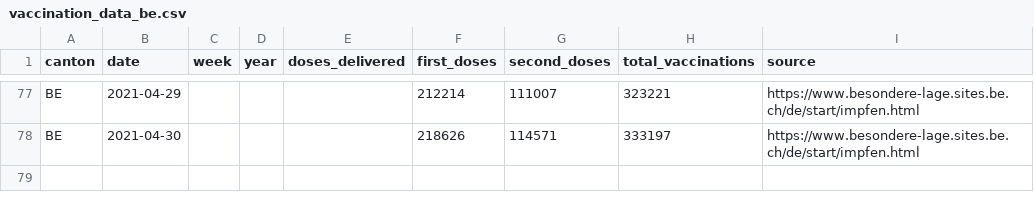
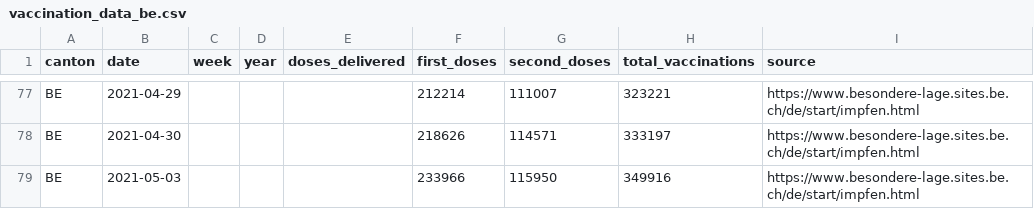
Before and after one commit to maekke/vaccination_data, a CSV file: vaccination_data_be.csv, drawn as a sheet; only a part is shown, gaps mark what is left out.

```diff
--- a/vaccination_data_be.csv
+++ b/vaccination_data_be.csv
@@ -78 +78,2 @@ BE,2021-04-29,,,,212214,111007,323221,https://www.besondere-lage.sites.be.ch/de/
 BE,2021-04-30,,,,218626,114571,333197,https://www.besondere-lage.sites.be.ch/de/start/impfen.html
+BE,2021-05-03,,,,233966,115950,349916,https://www.besondere-lage.sites.be.ch/de/start/impfen.html
```
Also changed, not shown: vaccination_data_gr.csv, vaccination_data_total.csv, 1 other file.
